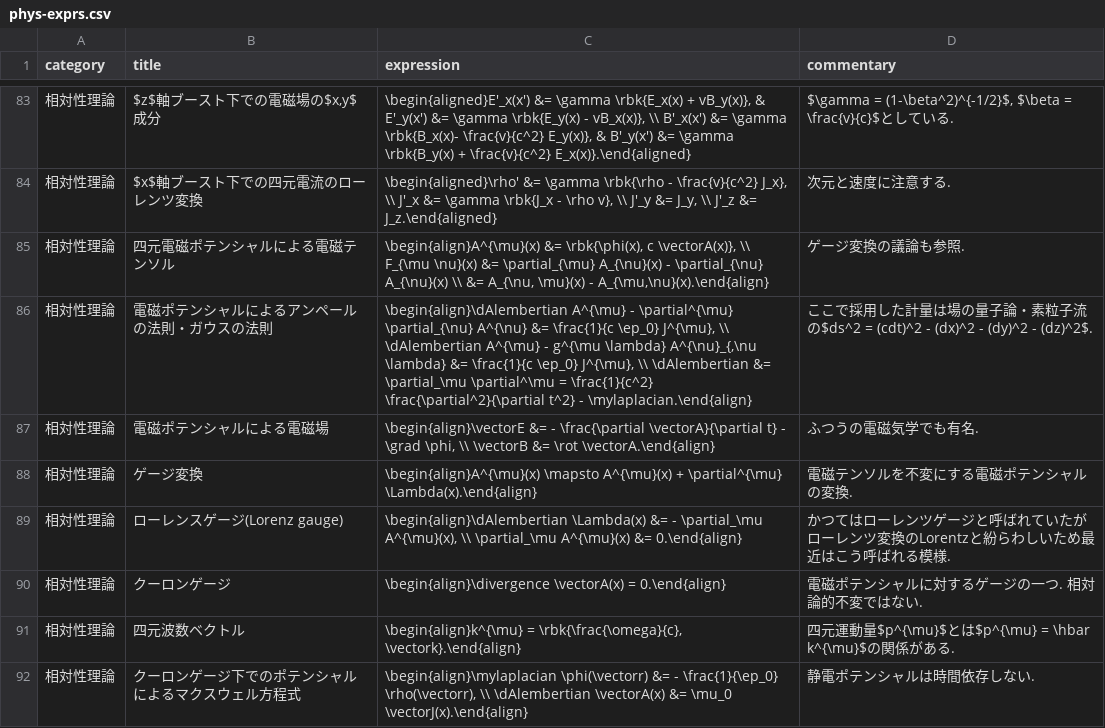
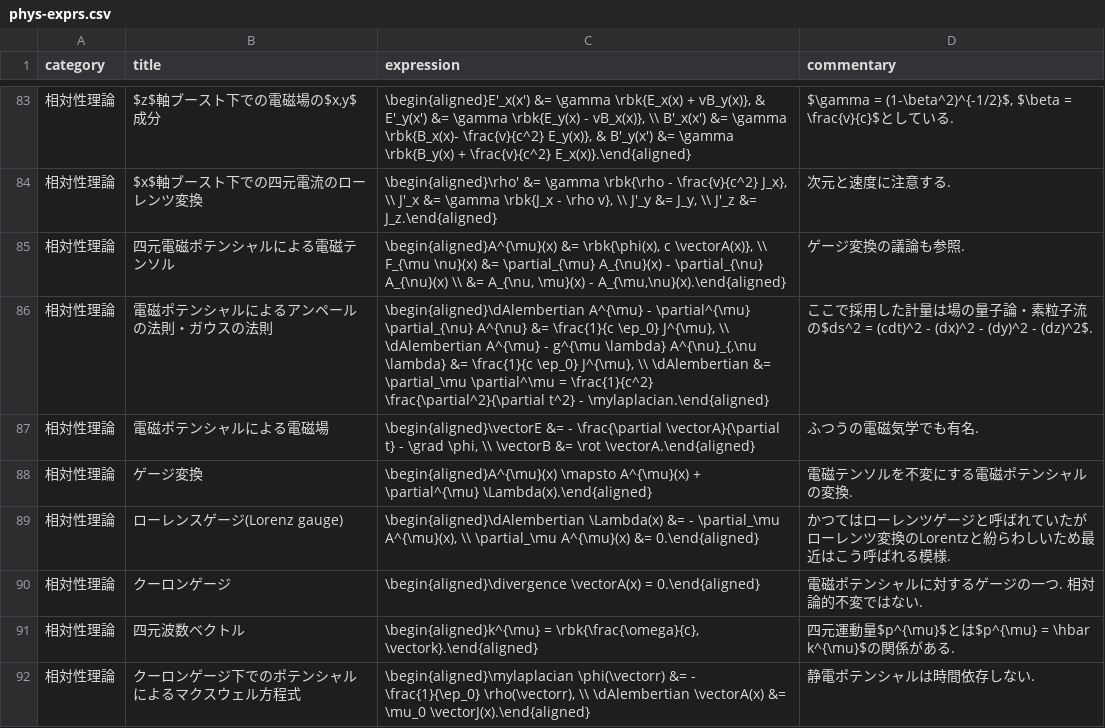
Before and after one commit to phasetr/vocmem, a CSV file: scripts/phys-exprs.csv, drawn as a sheet; only a part is shown, gaps mark what is left out; the diff covers the shown part only.

```diff
--- a/scripts/phys-exprs.csv
+++ b/scripts/phys-exprs.csv
@@ -84,9 +84,9 @@ category,title,expression,commentary
 "相対性理論","$x$軸ブースト下での四元電流のローレンツ変換","\begin{aligned}\rho' &= \gamma \rbk{\rho - \frac{v}{c^2} J_x}, \\ J'_x &= \gamma \rbk{J_x - \rho v}, \\ J'_y &= J_y, \\ J'_z &= J_z.\end{aligned}","次元と速度に注意する."
-"相対性理論","四元電磁ポテンシャルによる電磁テンソル","\begin{align}A^{\mu}(x) &= \rbk{\phi(x), c \vectorA(x)}, \\ F_{\mu \nu}(x) &= \partial_{\mu} A_{\nu}(x) - \partial_{\nu} A_{\nu}(x) \\ &= A_{\nu, \mu}(x) - A_{\mu,\nu}(x).\end{align}","ゲージ変換の議論も参照."
-"相対性理論","電磁ポテンシャルによるアンペールの法則・ガウスの法則","\begin{align}\dAlembertian A^{\mu} - \partial^{\mu} \partial_{\nu} A^{\nu} &= \frac{1}{c \ep_0} J^{\mu}, \\ \dAlembertian A^{\mu} - g^{\mu \lambda} A^{\nu}_{,\nu \lambda} &= \frac{1}{c \ep_0} J^{\mu}, \\ \dAlembertian &= \partial_\mu \partial^\mu = \frac{1}{c^2} \frac{\partial^2}{\partial t^2} - \mylaplacian.\end{align}","ここで採用した計量は場の量子論・素粒子流の$ds^2 = (cdt)^2 - (dx)^2 - (dy)^2 - (dz)^2$."
-"相対性理論","電磁ポテンシャルによる電磁場","\begin{align}\vectorE &= - \frac{\partial \vectorA}{\partial t} - \grad \phi, \\ \vectorB &= \rot \vectorA.\end{align}","ふつうの電磁気学でも有名."
-"相対性理論","ゲージ変換","\begin{align}A^{\mu}(x) \mapsto A^{\mu}(x) + \partial^{\mu} \Lambda(x).\end{align}","電磁テンソルを不変にする電磁ポテンシャルの変換."
-"相対性理論","ローレンスゲージ(Lorenz gauge)","\begin{align}\dAlembertian \Lambda(x) &= - \partial_\mu A^{\mu}(x), \\ \partial_\mu A^{\mu}(x) &= 0.\end{align}","かつてはローレンツゲージと呼ばれていたがローレンツ変換のLorentzと紛らわしいため最近はこう呼ばれる模様."
-"相対性理論","クーロンゲージ","\begin{align}\divergence \vectorA(x) = 0.\end{align}","電磁ポテンシャルに対するゲージの一つ. 相対論的不変ではない."
-"相対性理論","四元波数ベクトル","\begin{align}k^{\mu} = \rbk{\frac{\omega}{c}, \vectork}.\end{align}","四元運動量$p^{\mu}$とは$p^{\mu} = \hbar k^{\mu}$の関係がある."
-"相対性理論","クーロンゲージ下でのポテンシャルによるマクスウェル方程式","\begin{align}\mylaplacian \phi(\vectorr) &= - \frac{1}{\ep_0} \rho(\vectorr), \\ \dAlembertian \vectorA(x) &= \mu_0 \vectorJ(x).\end{align}","静電ポテンシャルは時間依存しない."
+"相対性理論","四元電磁ポテンシャルによる電磁テンソル","\begin{aligned}A^{\mu}(x) &= \rbk{\phi(x), c \vectorA(x)}, \\ F_{\mu \nu}(x) &= \partial_{\mu} A_{\nu}(x) - \partial_{\nu} A_{\nu}(x) \\ &= A_{\nu, \mu}(x) - A_{\mu,\nu}(x).\end{aligned}","ゲージ変換の議論も参照."
+"相対性理論","電磁ポテンシャルによるアンペールの法則・ガウスの法則","\begin{aligned}\dAlembertian A^{\mu} - \partial^{\mu} \partial_{\nu} A^{\nu} &= \frac{1}{c \ep_0} J^{\mu}, \\ \dAlembertian A^{\mu} - g^{\mu \lambda} A^{\nu}_{,\nu \lambda} &= \frac{1}{c \ep_0} J^{\mu}, \\ \dAlembertian &= \partial_\mu \partial^\mu = \frac{1}{c^2} \frac{\partial^2}{\partial t^2} - \mylaplacian.\end{aligned}","ここで採用した計量は場の量子論・素粒子流の$ds^2 = (cdt)^2 - (dx)^2 - (dy)^2 - (dz)^2$."
+"相対性理論","電磁ポテンシャルによる電磁場","\begin{aligned}\vectorE &= - \frac{\partial \vectorA}{\partial t} - \grad \phi, \\ \vectorB &= \rot \vectorA.\end{aligned}","ふつうの電磁気学でも有名."
+"相対性理論","ゲージ変換","\begin{aligned}A^{\mu}(x) \mapsto A^{\mu}(x) + \partial^{\mu} \Lambda(x).\end{aligned}","電磁テンソルを不変にする電磁ポテンシャルの変換."
+"相対性理論","ローレンスゲージ(Lorenz gauge)","\begin{aligned}\dAlembertian \Lambda(x) &= - \partial_\mu A^{\mu}(x), \\ \partial_\mu A^{\mu}(x) &= 0.\end{aligned}","かつてはローレンツゲージと呼ばれていたがローレンツ変換のLorentzと紛らわしいため最近はこう呼ばれる模様."
+"相対性理論","クーロンゲージ","\begin{aligned}\divergence \vectorA(x) = 0.\end{aligned}","電磁ポテンシャルに対するゲージの一つ. 相対論的不変ではない."
+"相対性理論","四元波数ベクトル","\begin{aligned}k^{\mu} = \rbk{\frac{\omega}{c}, \vectork}.\end{aligned}","四元運動量$p^{\mu}$とは$p^{\mu} = \hbar k^{\mu}$の関係がある."
+"相対性理論","クーロンゲージ下でのポテンシャルによるマクスウェル方程式","\begin{aligned}\mylaplacian \phi(\vectorr) &= - \frac{1}{\ep_0} \rho(\vectorr), \\ \dAlembertian \vectorA(x) &= \mu_0 \vectorJ(x).\end{aligned}","静電ポテンシャルは時間依存しない."
```
Also changed, not shown: 3 added rows and 10 edited cells elsewhere in this file, 6 other files.
